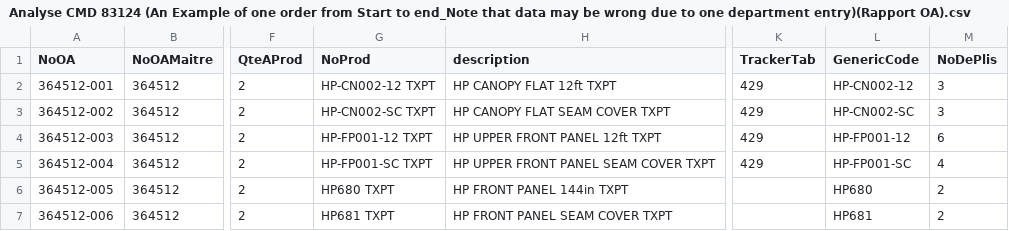
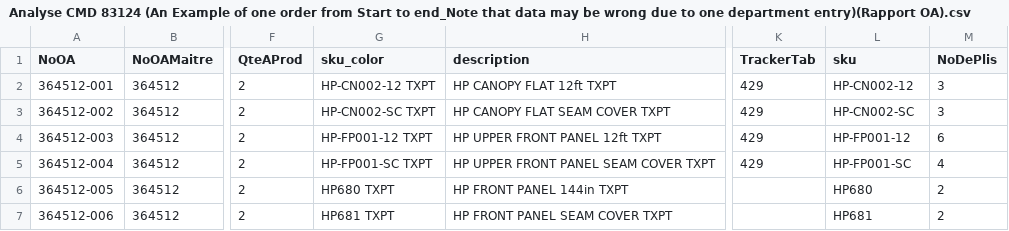
Before and after one commit to christa-ux/InventoryPilot, a CSV file: DataBaseTestDataScripts/Analyse CMD 83124 (An Example of one order from Start to end_Note that data may be wrong due to one department entry)(Rapport OA).csv, drawn as a sheet; only a part is shown, gaps mark what is left out; the diff names each change by its address in the sheet, - before the commit and + after, or states it on an @@ line.

Commit message:
populating the parts table with test data again since the tables were refactored

```diff
--- a/DataBaseTestDataScripts/Analyse CMD 83124 (An Example of one order from Start to end_Note that data may be wrong due to one department entry)(Rapport OA).csv
+++ b/DataBaseTestDataScripts/Analyse CMD 83124 (An Example of one order from Start to end_Note that data may be wrong due to one department entry)(Rapport OA).csv
-G1: NoProd
+G1: sku_color
-L1: GenericCode
+L1: sku
```
Also changed, not shown: 3 other files.
